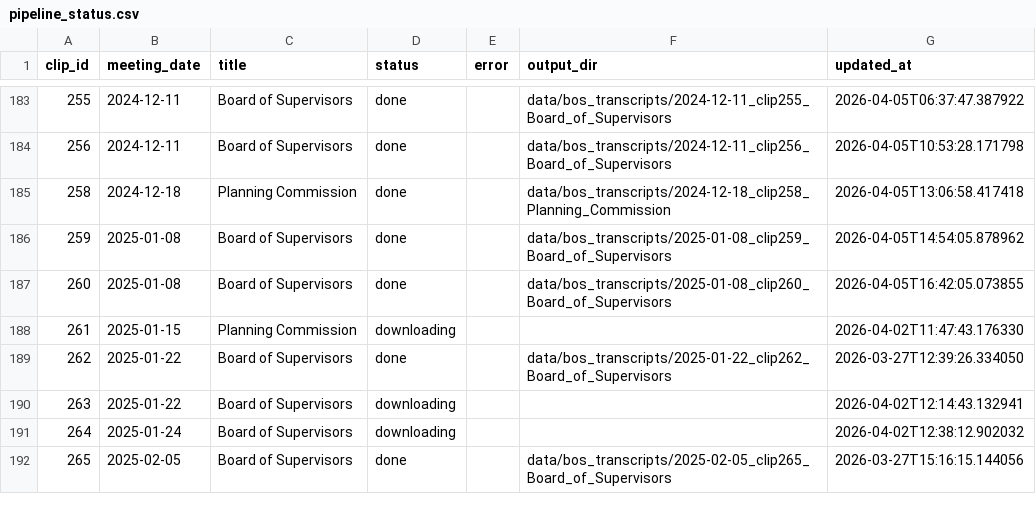
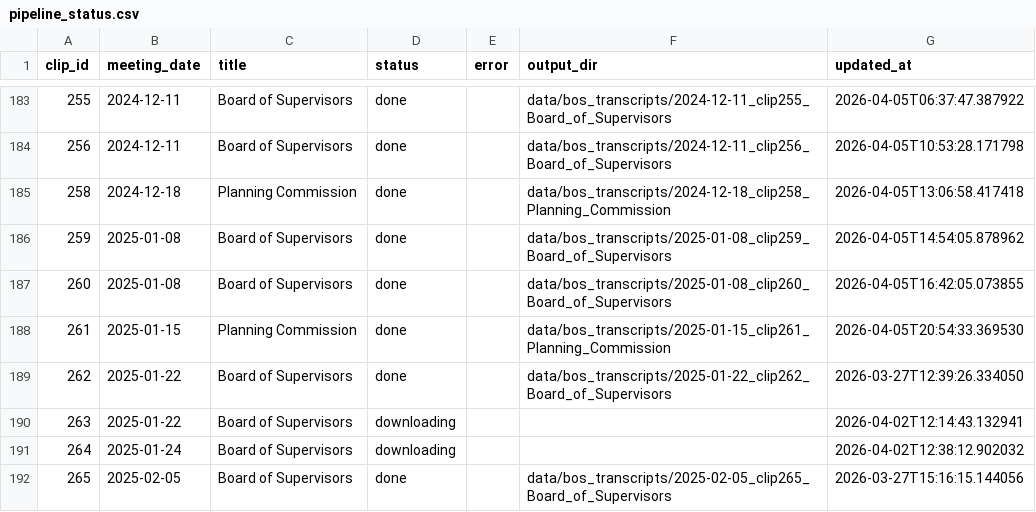
Before and after one commit to EthnTuttle/fredco-audit, a CSV file: data/bos_transcripts/pipeline_status.csv, drawn as a sheet; only a part is shown, gaps mark what is left out.

Commit message:
Add BoS transcript: 2025-01-15 clip261 Planning Commission

```diff
--- a/data/bos_transcripts/pipeline_status.csv
+++ b/data/bos_transcripts/pipeline_status.csv
@@ -187,3 +187,3 @@ clip_id,meeting_date,title,status,error,output_dir,updated_at
 260,2025-01-08,Board of Supervisors,done,,data/bos_transcripts/2025-01-08_clip260_Board_of_Supervisors,2026-04-05T16:42:05.073855
-261,2025-01-15,Planning Commission,downloading,,,2026-04-02T11:47:43.176330
+261,2025-01-15,Planning Commission,done,,data/bos_transcripts/2025-01-15_clip261_Planning_Commission,2026-04-05T20:54:33.369530
 262,2025-01-22,Board of Supervisors,done,,data/bos_transcripts/2025-01-22_clip262_Board_of_Supervisors,2026-03-27T12:39:26.334050
```
Also changed, not shown: 3 other files.
